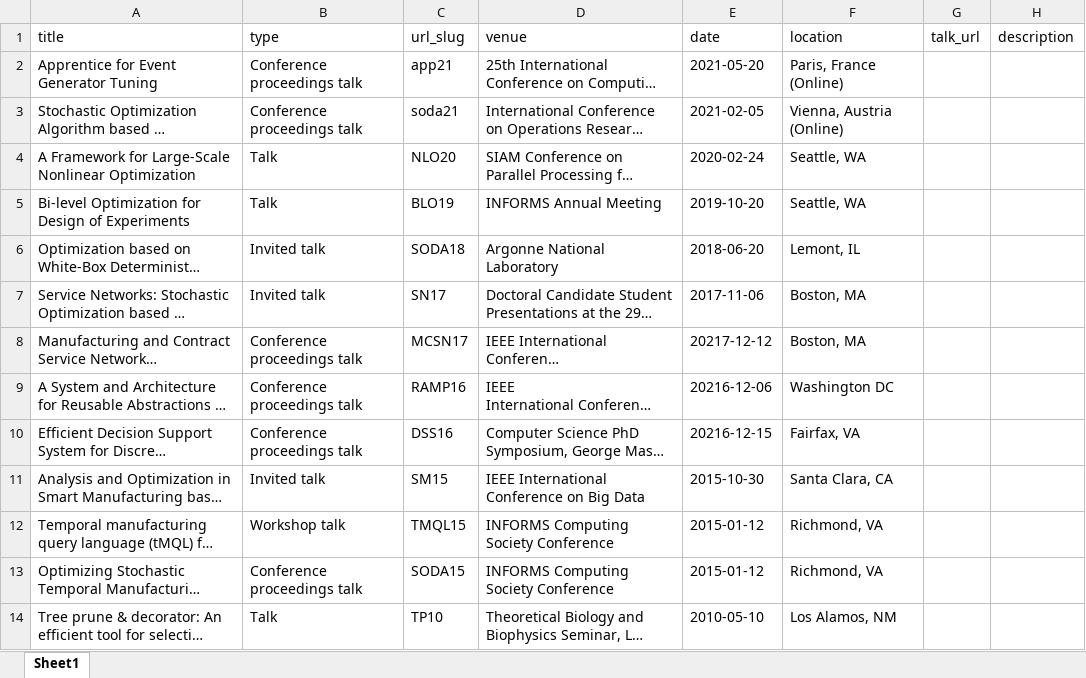
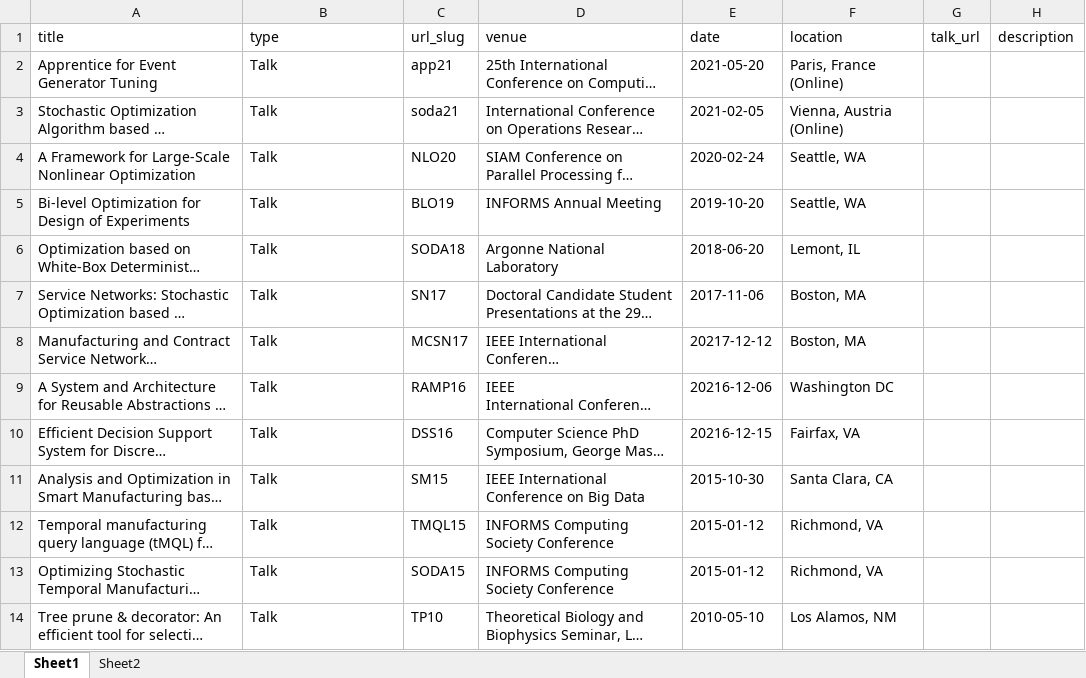
Before and after one commit to ksmohan/ksmohan.github.io, an Excel workbook: markdown_generator/talks.xlsx, sheet Sheet1, drawn as a sheet; long unchanged cells end in …; values as stored, in another font and other column widths than the file's, no borders; the diff names each change by its address in the sheet, - before the commit and + after, or states it on an @@ line.

```diff
--- a/markdown_generator/talks.xlsx (sheet Sheet1)
+++ b/markdown_generator/talks.xlsx (sheet Sheet1)
+sheet tab: Sheet2
-B2:B3 (type): Conference proceedings talk
+B2:B3 (type): Talk
-B6:B7 (type): Invited talk
+B6:B7 (type): Talk
-B8:B10 (type): Conference proceedings talk
+B8:B10 (type): Talk
-B11 (type): Invited talk
+B11 (type): Talk
-B12 (type): Workshop talk
+B12 (type): Talk
-B13 (type): Conference proceedings talk
+B13 (type): Talk
```
Also changed, not shown: 11 other files.
